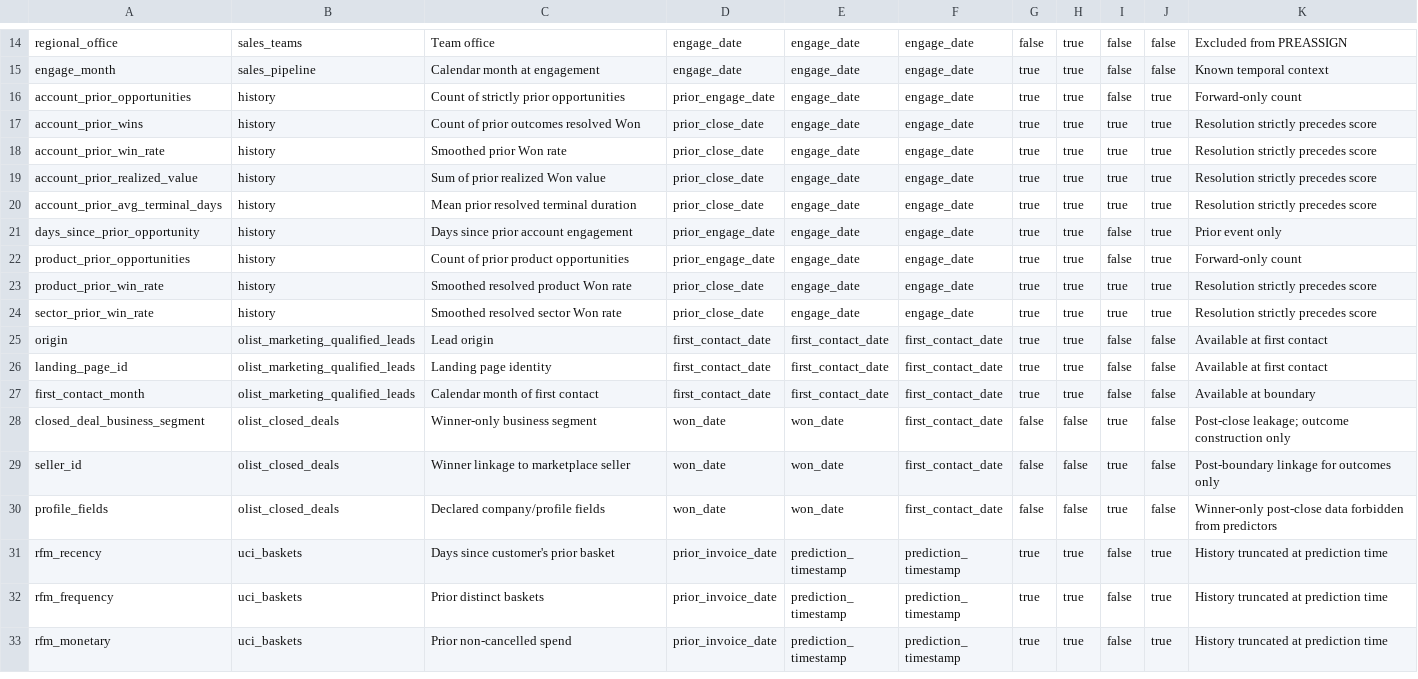
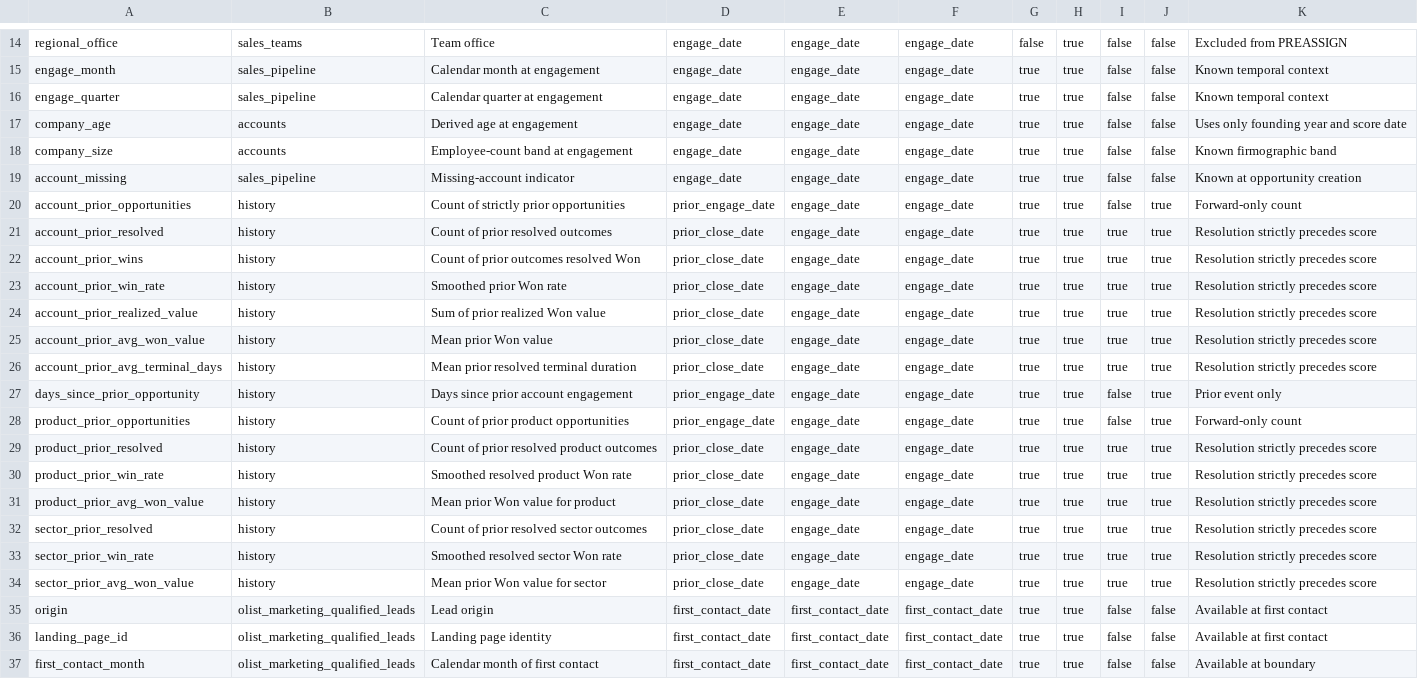
Before and after one commit to ReviveCoding/AccountPulse, a CSV file: FEATURE_AVAILABILITY.csv, drawn as a sheet; only a part is shown, gaps mark what is left out; the shorter side is filled out with more unchanged rows; the diff names each change by its address in the sheet, - before the commit and + after, or states it on an @@ line.

```diff
--- a/FEATURE_AVAILABILITY.csv
+++ b/FEATURE_AVAILABILITY.csv
+row 16: engage_quarter | sales_pipeline | Calendar quarter at engagement | engage_date | engage_date | engage_date | true | true | false | false | Known temporal context
+row 17: company_age | accounts | Derived age at engagement | engage_date | engage_date | engage_date | true | true | false | false | Uses only founding year and score date
+row 18: company_size | accounts | Employee-count band at engagement | engage_date | engage_date | engage_date | true | true | false | false | Known firmographic band
+row 19: account_missing | sales_pipeline | Missing-account indicator | engage_date | engage_date | engage_date | true | true | false | false | Known at opportunity creation
+row 21: account_prior_resolved | history | Count of prior resolved outcomes | prior_close_date | engage_date | engage_date | true | true | true | true | Resolution strictly precedes score
+row 25: account_prior_avg_won_value | history | Mean prior Won value | prior_close_date | engage_date | engage_date | true | true | true | true | Resolution strictly precedes score
+row 29: product_prior_resolved | history | Count of prior resolved product outcomes | prior_close_date | engage_date | engage_date | true | true | true | true | Resolution strictly precedes score
+row 31: product_prior_avg_won_value | history | Mean prior Won value for product | prior_close_date | engage_date | engage_date | true | true | true | true | Resolution strictly precedes score
+row 32: sector_prior_resolved | history | Count of prior resolved sector outcomes | prior_close_date | engage_date | engage_date | true | true | true | true | Resolution strictly precedes score
+row 34: sector_prior_avg_won_value | history | Mean prior Won value for sector | prior_close_date | engage_date | engage_date | true | true | true | true | Resolution strictly precedes score
```
Also changed, not shown: 54 other files.
